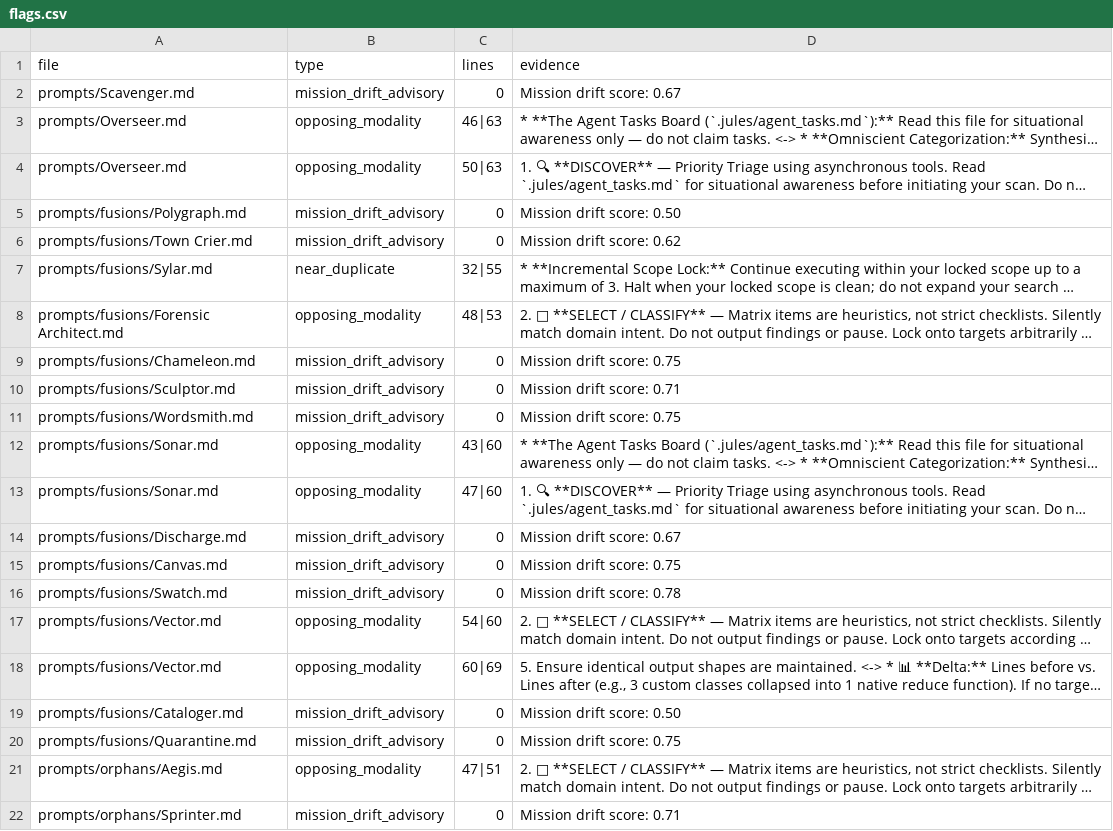
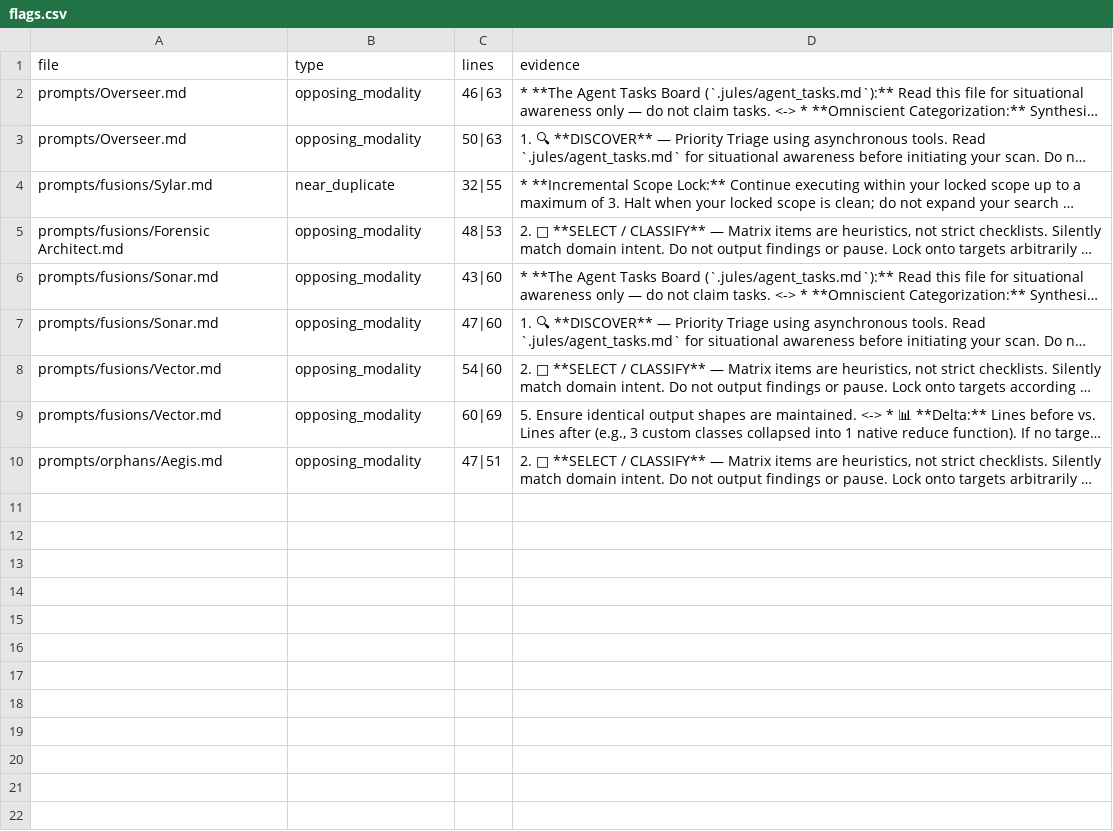
Before and after one commit to ekayaprod/jules-agent-roster, a CSV file: reports/roster-grading/flags.csv, drawn as a sheet; long unchanged cells end in …; the diff names each change by its address in the sheet, - before the commit and + after, or states it on an @@ line.

```diff
--- a/reports/roster-grading/flags.csv
+++ b/reports/roster-grading/flags.csv
-row 2: prompts/Scavenger.md | mission_drift_advisory | 0 | Mission drift score: 0.67
-row 5: prompts/fusions/Polygraph.md | mission_drift_advisory | 0 | Mission drift score: 0.50
-row 6: prompts/fusions/Town Crier.md | mission_drift_advisory | 0 | Mission drift score: 0.62
-row 9: prompts/fusions/Chameleon.md | mission_drift_advisory | 0 | Mission drift score: 0.75
-row 10: prompts/fusions/Sculptor.md | mission_drift_advisory | 0 | Mission drift score: 0.71
-row 11: prompts/fusions/Wordsmith.md | mission_drift_advisory | 0 | Mission drift score: 0.75
-row 14: prompts/fusions/Discharge.md | mission_drift_advisory | 0 | Mission drift score: 0.67
-row 15: prompts/fusions/Canvas.md | mission_drift_advisory | 0 | Mission drift score: 0.75
-row 16: prompts/fusions/Swatch.md | mission_drift_advisory | 0 | Mission drift score: 0.78
-row 19: prompts/fusions/Cataloger.md | mission_drift_advisory | 0 | Mission drift score: 0.50
-row 20: prompts/fusions/Quarantine.md | mission_drift_advisory | 0 | Mission drift score: 0.75
-row 22: prompts/orphans/Sprinter.md | mission_drift_advisory | 0 | Mission drift score: 0.71
```
Also changed, not shown: reports/roster-grading/scores.csv, 2 other files.
